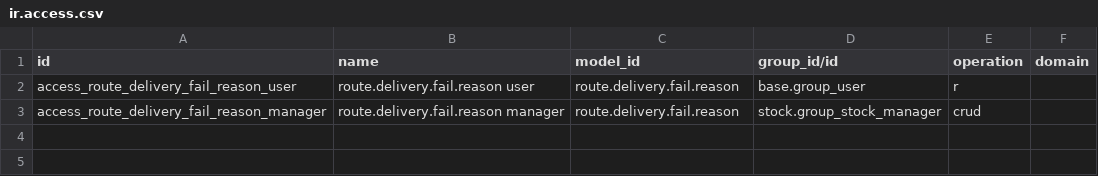
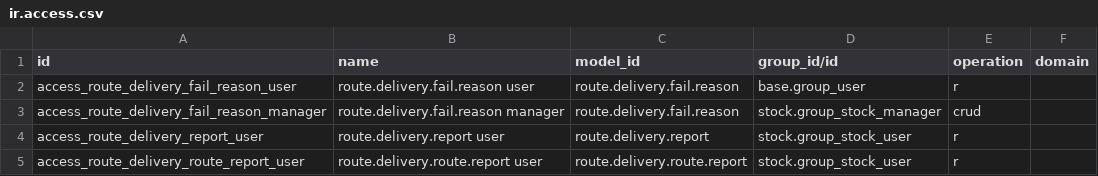
Before and after one commit to aceleradora-la/odoo-route-optimizer, a CSV file: route_optimizer_delivery/security/ir.access.csv, drawn as a sheet.

```diff
--- a/route_optimizer_delivery/security/ir.access.csv
+++ b/route_optimizer_delivery/security/ir.access.csv
@@ -3 +3,3 @@ access_route_delivery_fail_reason_user,route.delivery.fail.reason user,route.del
 access_route_delivery_fail_reason_manager,route.delivery.fail.reason manager,route.delivery.fail.reason,stock.group_stock_manager,crud,
+access_route_delivery_report_user,route.delivery.report user,route.delivery.report,stock.group_stock_user,r,
+access_route_delivery_route_report_user,route.delivery.route.report user,route.delivery.route.report,stock.group_stock_user,r,
```
Also changed, not shown: 38 other files.
